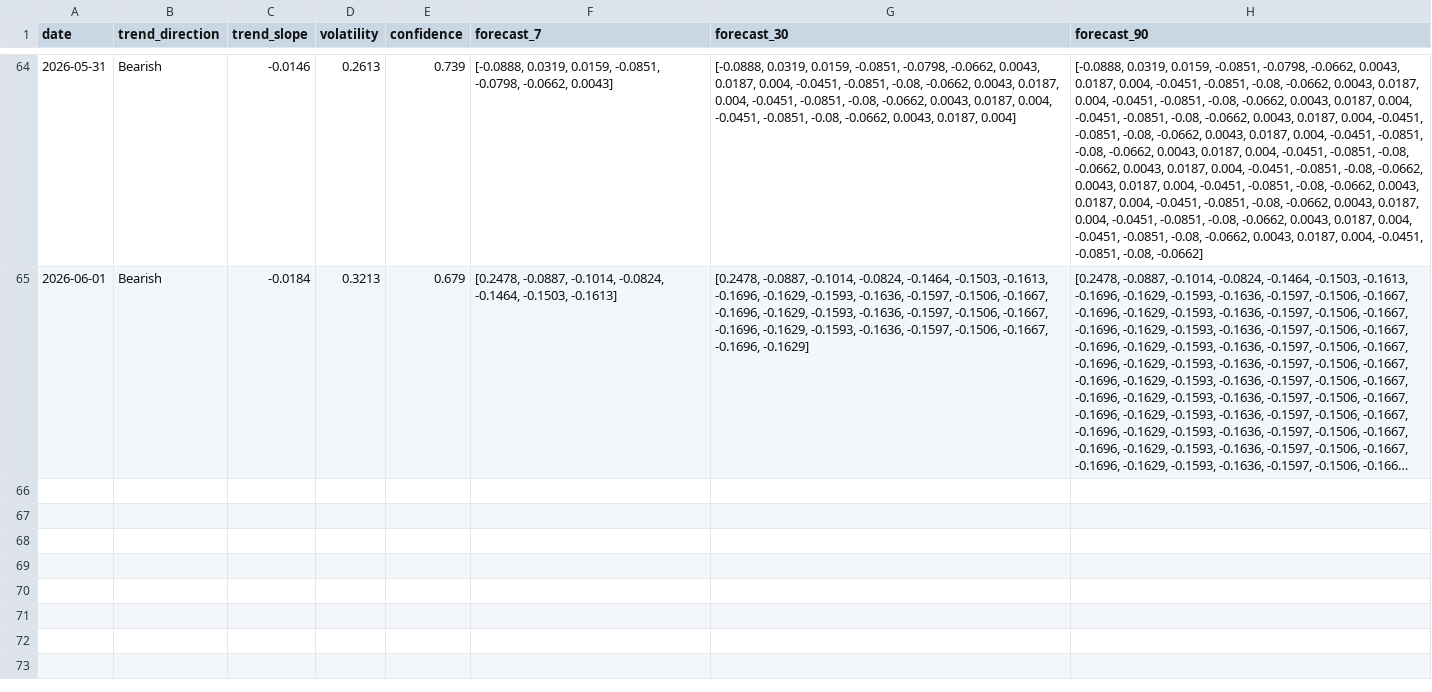
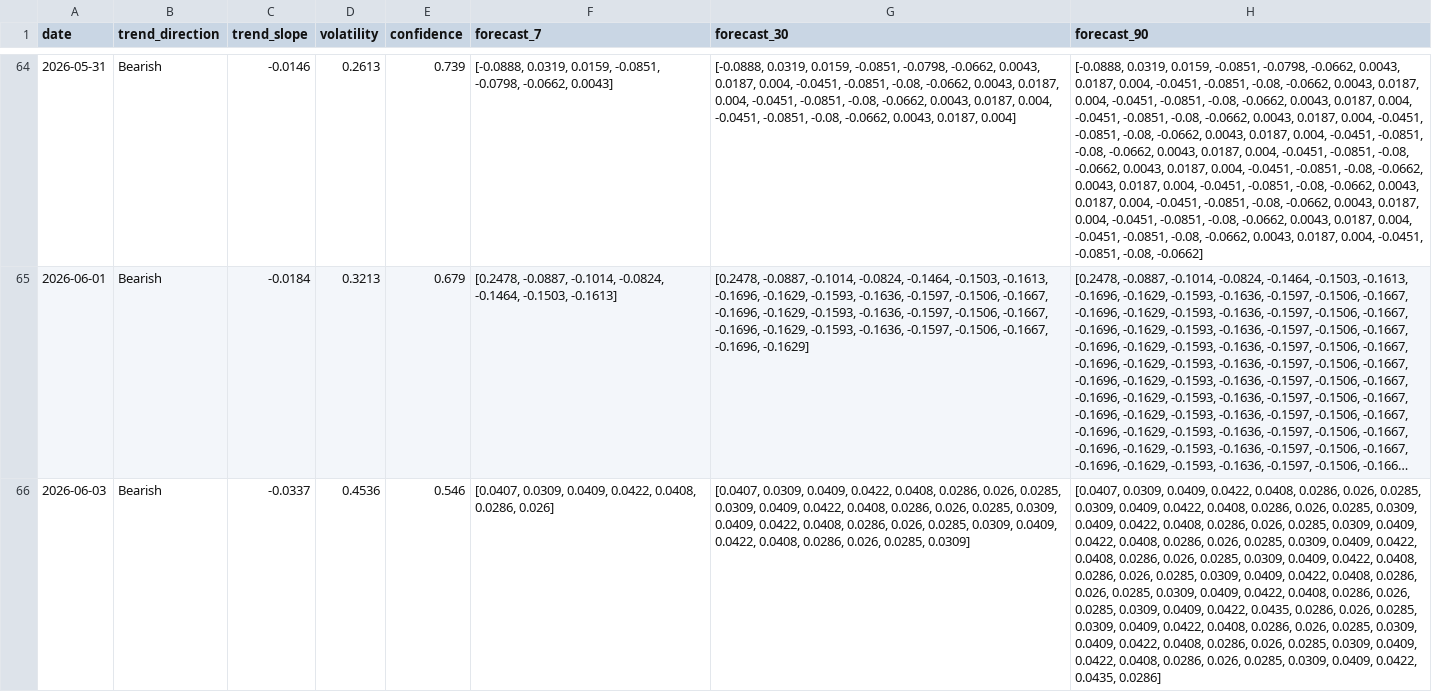
Before and after one commit to akanksha726/Infosys-Springboard, a CSV file: data/processed/market_forecast_history.csv, drawn as a sheet; only a part is shown, gaps mark what is left out; long unchanged cells end in …; the diff names each change by its address in the sheet, - before the commit and + after, or states it on an @@ line.

```diff
--- a/data/processed/market_forecast_history.csv
+++ b/data/processed/market_forecast_history.csv
+row 66: 2026-06-03 | Bearish | -0.0337 | 0.4536 | 0.546 | [0.0407, 0.0309, 0.0409, 0.0422, 0.0408, 0.0286, 0.026] | [0.0407, 0.0309, 0.0409, 0.0422, 0.0408, 0.0286, 0.026, 0.0285, 0.0309, 0.0409, 0.0422, 0.0408, 0.0286, 0.026, 0.0285, 0.0309, 0.0409, 0.0422, 0.0408, 0.0286, 0.026, 0.0285, 0.0309, 0.0409, 0.0422, 0.0408, 0.0286, 0.026, 0.0285, 0.0309] | [0.0407, 0.0309, 0.0409, 0.0422, 0.0408, 0.0286, 0.026, 0.0285, 0.0309, 0.0409, 0.0422, 0.0408, 0.0286, 0.026, 0.0285, 0.0309, 0.0409, 0.0422, 0.0408, 0.0286, 0.026, 0.0285, 0.0309, 0.0409, 0.0422, 0.0408, 0.0286, 0.026, 0.0285, 0.0309, 0.0409, 0.0422, 0.0408, 0.0286, 0.026, 0.0285, 0.0309, 0.0409, 0.0422, 0.0408, 0.0286, 0.026, 0.0285, 0.0309, 0.0409, 0.0422, 0.0408, 0.0286, 0.026, 0.0285, 0.0309, 0.0409, 0.0422, 0.0408, 0.0286, 0.026, 0.0285, 0.0309, 0.0409, 0.0422, 0.0435, 0.0286, 0.026, 0.0285, 0.0309, 0.0409, 0.0422, 0.0408, 0.0286, 0.026, 0.0285, 0.0309, 0.0409, 0.0422, 0.0408, 0.0286, 0.026, 0.0285, 0.0309, 0.0409, 0.0422, 0.0408, 0.0286, 0.026, 0.0285, 0.0309, 0.0409, 0.0422, 0.0435, 0.0286]
```
Also changed, not shown: data/processed/brand_daily_metrics.csv, data/processed/daily_market_metrics.csv, 1 other file.
